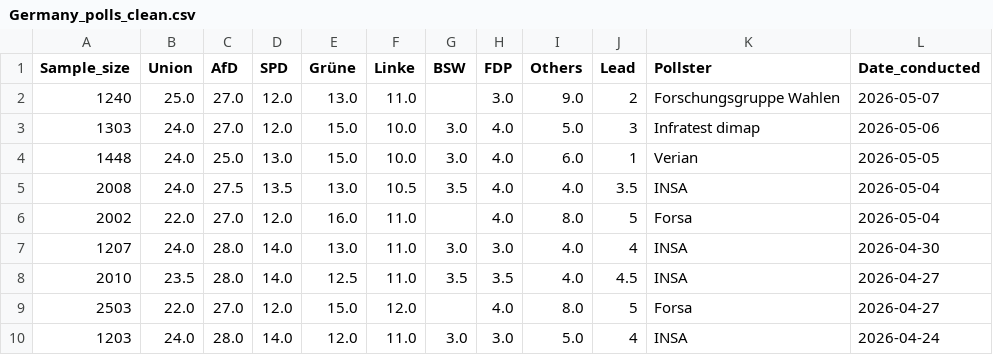
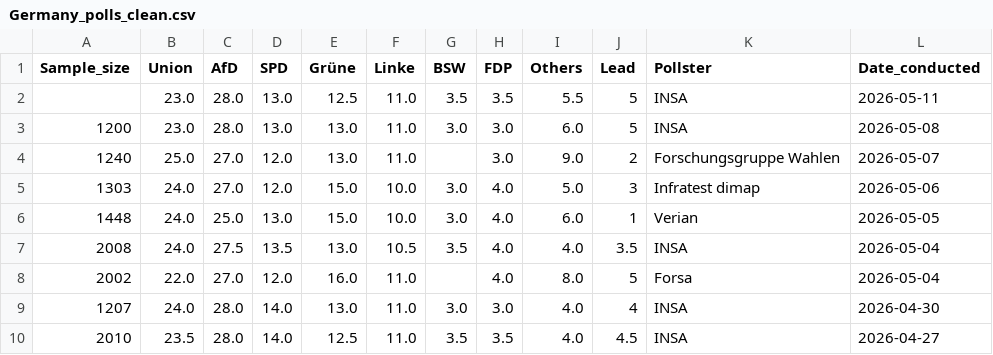
Before and after one commit to Andrevitali/PollsProject, a CSV file: Germany_polls_clean.csv, drawn as a sheet; only a part is shown; the shorter side is filled out with more unchanged rows; the diff names each change by its address in the sheet, - before the commit and + after, or states it on an @@ line.

```diff
--- a/Germany_polls_clean.csv
+++ b/Germany_polls_clean.csv
+row 2:  | 23.0 | 28.0 | 13.0 | 12.5 | 11.0 | 3.5 | 3.5 | 5.5 | 5 | INSA | 2026-05-11
+row 3: 1200 | 23.0 | 28.0 | 13.0 | 13.0 | 11.0 | 3.0 | 3.0 | 6.0 | 5 | INSA | 2026-05-08
```
Also changed, not shown: Germany_national_polls_last5years_bs4.csv, 1 other file.
